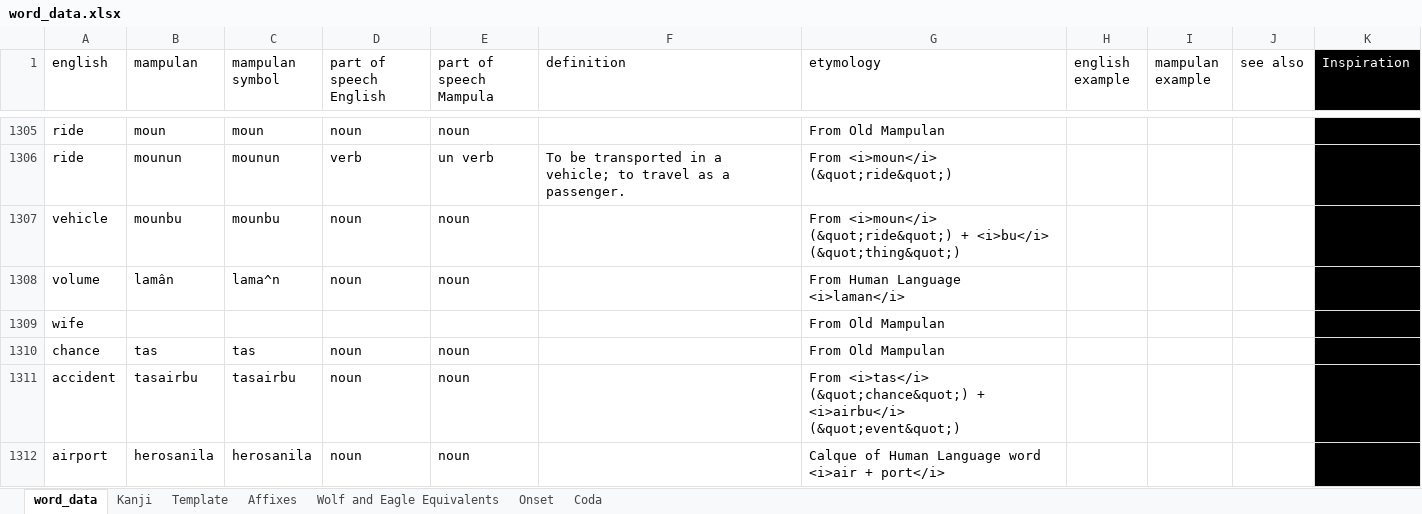
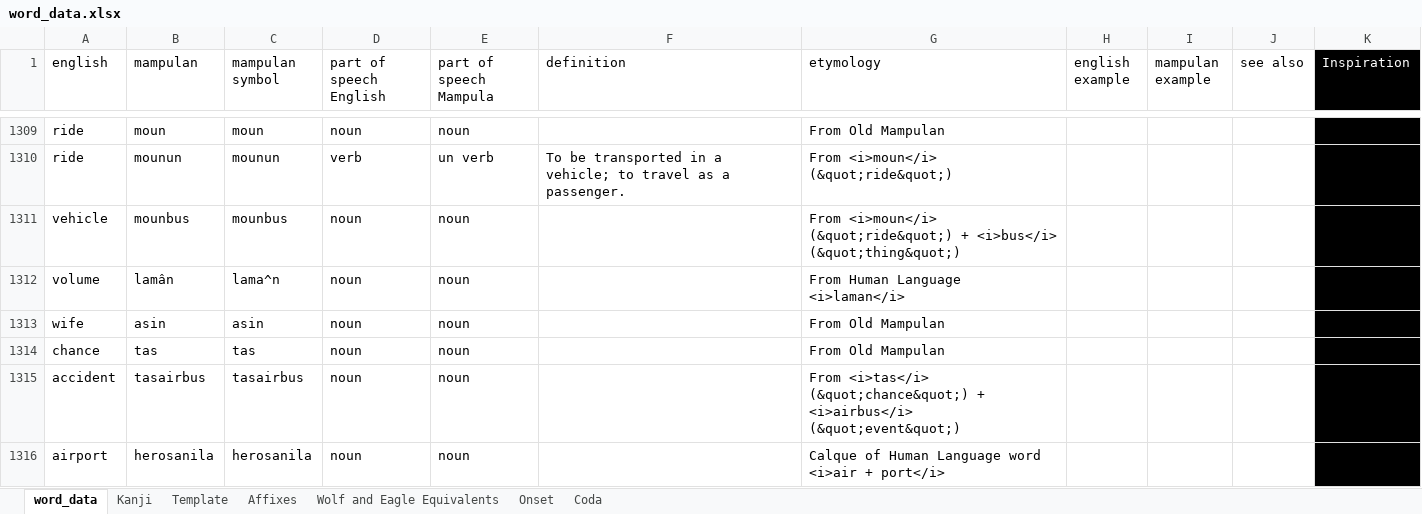
Before and after one commit to AlexAndPedro/alexandpedro.github.io, an Excel workbook: data/word_data.xlsx, sheet word_data, drawn as a sheet; only a part is shown, gaps mark what is left out; values as stored, in another font and other column widths than the file's, no borders; conditional formats not drawn; removed rows and columns are numbered as before the commit, all else as after; the diff covers the shown part only; the diff names each change by its address in the sheet, - before the commit and + after, or states it on an @@ line.

```diff
--- a/data/word_data.xlsx (sheet word_data)
+++ b/data/word_data.xlsx (sheet word_data)
-B1311 (mampulan): mounbu
+B1311 (mampulan): mounbus
-C1311 (mampulan symbol): mounbu
+C1311 (mampulan symbol): mounbus
-G1311 (etymology): …(&quot;ride&quot;) + <i>bu</i> (&quot;thing&quot;)
+G1311 (etymology): …(&quot;ride&quot;) + <i>bus</i> (&quot;thing&quot;)
-row 1309: wife |  |  |  |  |  | From Old Mampulan
+row 1313: wife | asin | asin | noun | noun |  | From Old Mampulan
-B1315 (mampulan): tasairbu
+B1315 (mampulan): tasairbus
-C1315 (mampulan symbol): tasairbu
+C1315 (mampulan symbol): tasairbus
-G1315 (etymology): …(&quot;chance&quot;) + <i>airbu</i> (&quot;event&quot;)
+G1315 (etymology): …(&quot;chance&quot;) + <i>airbus</i> (&quot;event&quot;)
```
Also changed, not shown: 93 added rows, 78 removed rows, 1 moved row and 128 edited cells elsewhere in this sheet, sheet Kanji, sheet Affixes, 1 other file.
